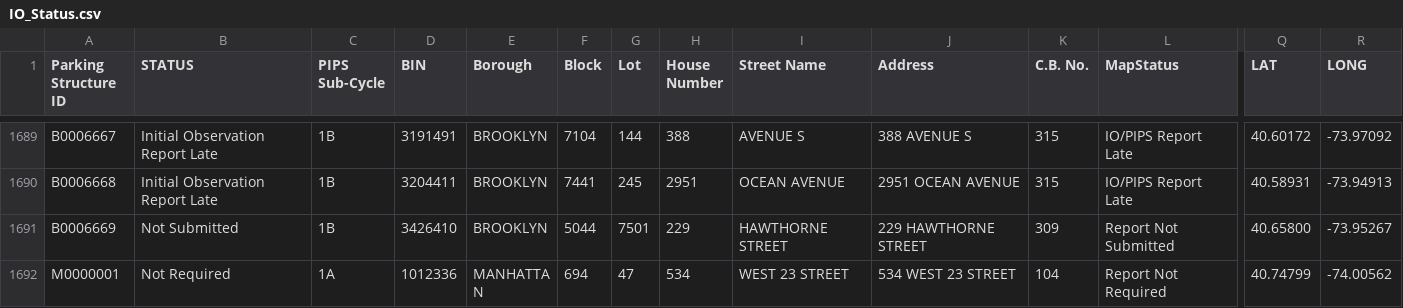
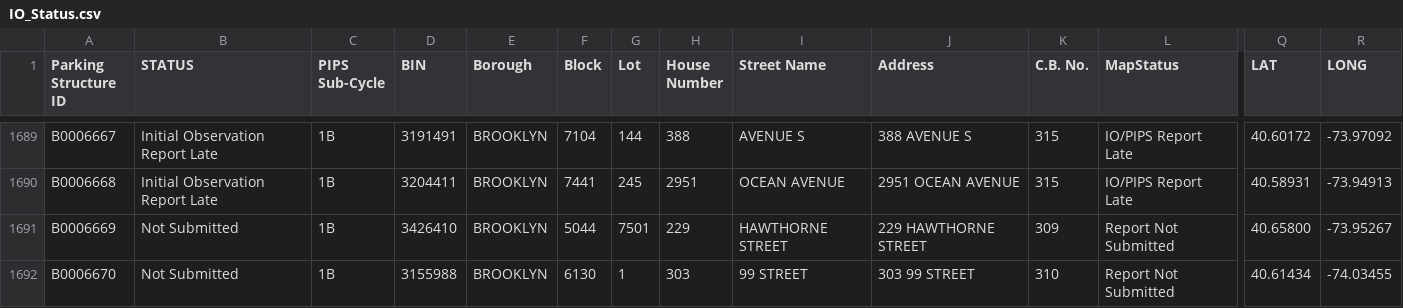
Before and after one commit to NYCDOB/ParkingStructures_InitialObservationReports, a CSV file: data/IO_Status.csv, drawn as a sheet; only a part is shown, gaps mark what is left out; the shorter side is filled out with more unchanged rows; rows hold the shown columns only; the diff covers the shown part only; the diff names each change by its address in the sheet, - before the commit and + after, or states it on an @@ line.

Commit message:
update from script Sat 05/17/2025  6:51:55.65, 5934 rows

```diff
--- a/data/IO_Status.csv
+++ b/data/IO_Status.csv
+row 1692: B0006670 | Not Submitted | 1B | 3155988 | BROOKLYN | 6130 | 1 | 303 | 99 STREET | 303 99 STREET | 310 | Report Not Submitted | 40.61434 | -74.03455
```
Also changed, not shown: 1 added row and 12 edited cells elsewhere in this file.
